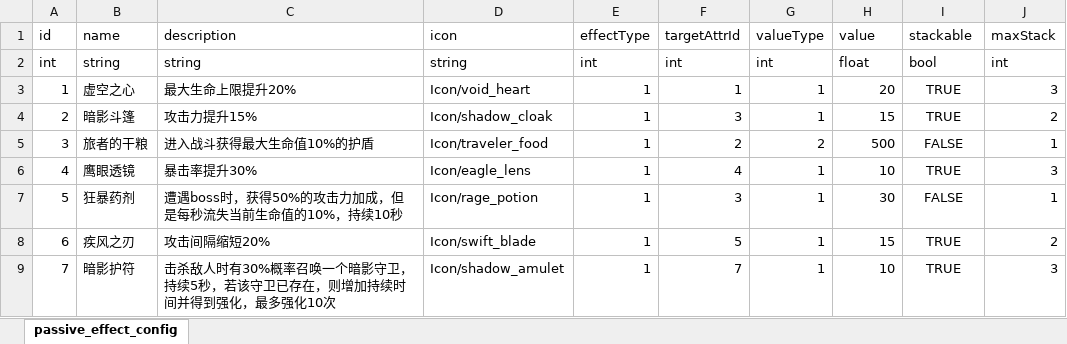
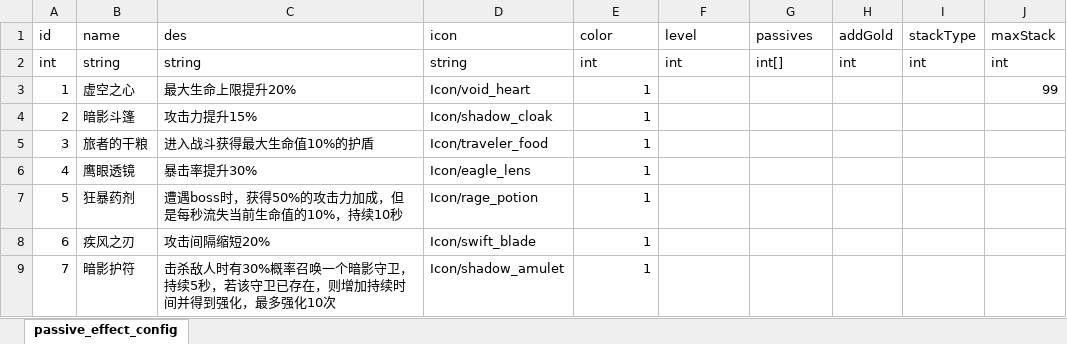
Before and after one commit to Tuusen/p1_client, an Excel workbook: Configs/passive_effect_config.xlsx, sheet passive_effect_config, drawn as a sheet; only a part is shown; values as stored, in another font and other column widths than the file's, no borders; the diff covers the shown part only; the diff names each change by its address in the sheet, - before the commit and + after, or states it on an @@ line.

```diff
--- a/Configs/passive_effect_config.xlsx (sheet passive_effect_config)
+++ b/Configs/passive_effect_config.xlsx (sheet passive_effect_config)
-C1: description
+C1: des
-E1: effectType
+E1: color
-F1: targetAttrId
+F1: level
-G1: valueType
+G1: passives
-H1: value
+H1: addGold
-I1: stackable
+I1: stackType
-G2 (passives): int
+G2 (passives): int[]
-H2 (addGold): float
+H2 (addGold): int
-I2 (stackType): bool
+I2 (stackType): int
-F3 (level): 1
+F3 (level): (empty)
-G3:G4 (passives): 1
+G3:G4 (passives): (empty)
-H3 (addGold): 20
+H3 (addGold): (empty)
-I3:I4 (stackType): TRUE
+I3:I4 (stackType): (empty)
-J3 (maxStack): 3
+J3 (maxStack): 99
-F4 (level): 3
+F4 (level): (empty)
-H4 (addGold): 15
+H4 (addGold): (empty)
-J4 (maxStack): 2
+J4 (maxStack): (empty)
-F5 (level): 2
+F5 (level): (empty)
-G5 (passives): 2
+G5 (passives): (empty)
-H5 (addGold): 500
+H5 (addGold): (empty)
-I5 (stackType): FALSE
+I5 (stackType): (empty)
-J5 (maxStack): 1
+J5 (maxStack): (empty)
-F6 (level): 4
+F6 (level): (empty)
-G6:G9 (passives): 1
+G6:G9 (passives): (empty)
-H6 (addGold): 10
+H6 (addGold): (empty)
-I6 (stackType): TRUE
+I6 (stackType): (empty)
-J6 (maxStack): 3
+J6 (maxStack): (empty)
-F7 (level): 3
+F7 (level): (empty)
-H7 (addGold): 30
+H7 (addGold): (empty)
-I7 (stackType): FALSE
+I7 (stackType): (empty)
-J7 (maxStack): 1
+J7 (maxStack): (empty)
-F8 (level): 5
+F8 (level): (empty)
-H8 (addGold): 15
+H8 (addGold): (empty)
-I8:I9 (stackType): TRUE
+I8:I9 (stackType): (empty)
-J8 (maxStack): 2
+J8 (maxStack): (empty)
-F9 (level): 7
+F9 (level): (empty)
-H9 (addGold): 10
+H9 (addGold): (empty)
-J9 (maxStack): 3
+J9 (maxStack): (empty)
```
Also changed, not shown: 70 edited cells elsewhere in this sheet, Configs/choice_group_config.xlsx, Configs/story_collection_config.xlsx, 20 other files.
